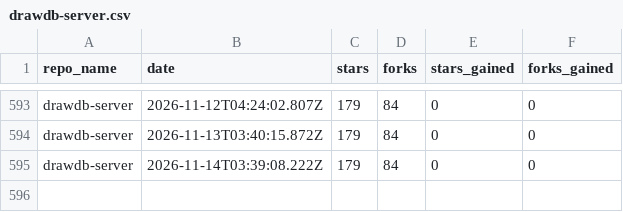
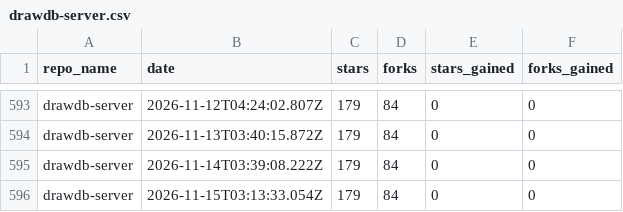
Before and after one commit to drawdb-io/gh-analytics, a CSV file: reports/drawdb-server.csv, drawn as a sheet; only a part is shown, gaps mark what is left out.

```diff
--- a/reports/drawdb-server.csv
+++ b/reports/drawdb-server.csv
@@ -595 +595,2 @@ drawdb-server,2026-11-13T03:40:15.872Z,179,84,0,0
 drawdb-server,2026-11-14T03:39:08.222Z,179,84,0,0
+drawdb-server,2026-11-15T03:13:33.054Z,179,84,0,0
```
Also changed, not shown: reports/.github.csv, reports/docs.csv, 27 other files.
